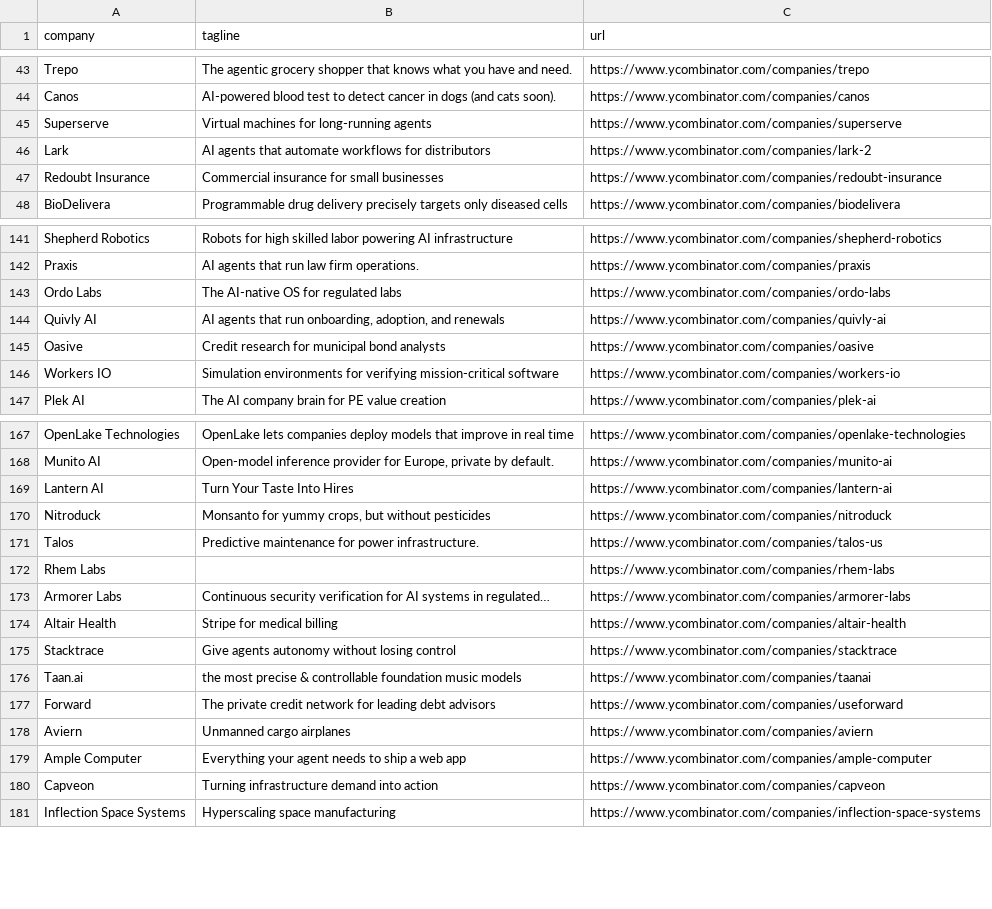
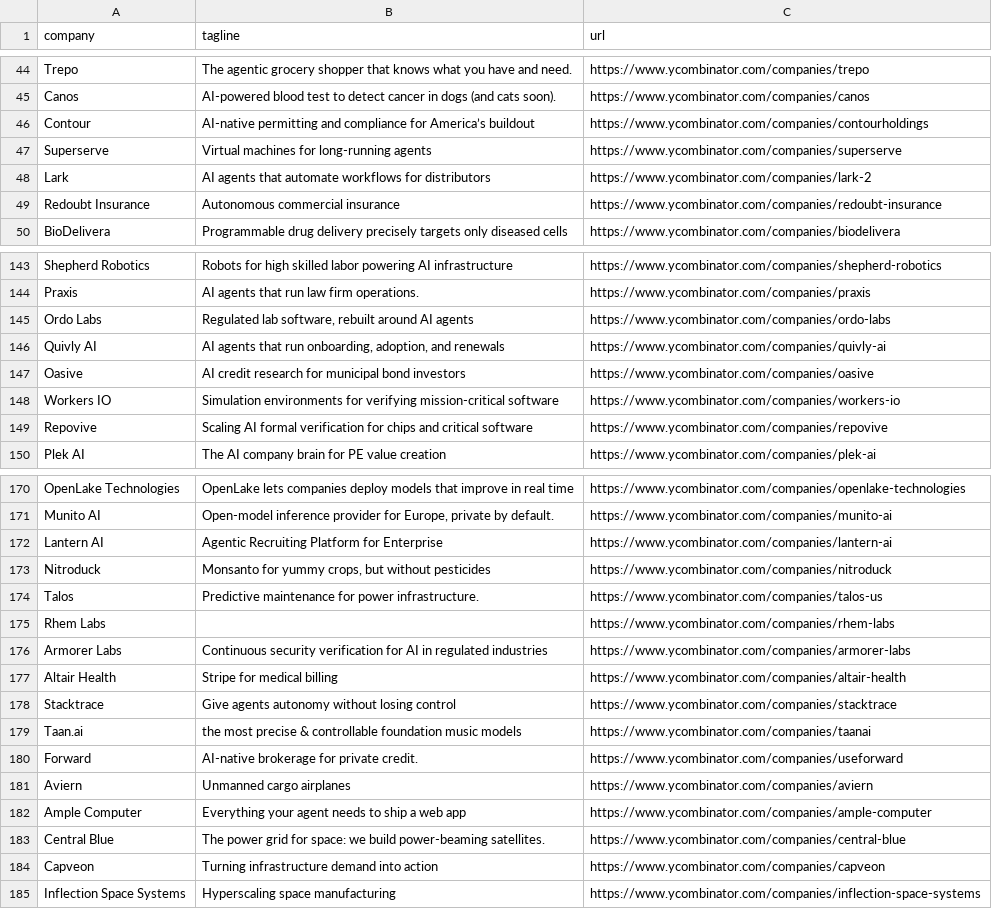
Before and after one commit to mcottle1/yc-updates, a CSV file: companies.csv, drawn as a sheet; only a part is shown, gaps mark what is left out; the diff covers the shown part only.

```diff
--- a/companies.csv
+++ b/companies.csv
@@ -44,5 +45,6 @@ Trepo,The agentic grocery shopper that knows what you have and need.,https://www
 Canos,AI-powered blood test to detect cancer in dogs (and cats soon).,https://www.ycombinator.com/companies/canos
+Contour,AI-native permitting and compliance for America’s buildout,https://www.ycombinator.com/companies/contourholdings
 Superserve,Virtual machines for long-running agents,https://www.ycombinator.com/companies/superserve
 Lark,AI agents that automate workflows for distributors,https://www.ycombinator.com/companies/lark-2
-Redoubt Insurance,Commercial insurance for small businesses,https://www.ycombinator.com/companies/redoubt-insurance
+Redoubt Insurance,Autonomous commercial insurance,https://www.ycombinator.com/companies/redoubt-insurance
 BioDelivera,Programmable drug delivery precisely targets only diseased cells,https://www.ycombinator.com/companies/biodelivera
@@ -142,6 +144,7 @@ Shepherd Robotics,Robots for high skilled labor powering AI infrastructure,https
 Praxis,AI agents that run law firm operations.,https://www.ycombinator.com/companies/praxis
-Ordo Labs,The AI-native OS for regulated labs,https://www.ycombinator.com/companies/ordo-labs
+Ordo Labs,"Regulated lab software, rebuilt around AI agents",https://www.ycombinator.com/companies/ordo-labs
 Quivly AI,"AI agents that run onboarding, adoption, and renewals",https://www.ycombinator.com/companies/quivly-ai
-Oasive,Credit research for municipal bond analysts,https://www.ycombinator.com/companies/oasive
+Oasive,AI credit research for municipal bond investors,https://www.ycombinator.com/companies/oasive
 Workers IO,Simulation environments for verifying mission-critical software,https://www.ycombinator.com/companies/workers-io
+Repovive,Scaling AI formal verification for chips and critical software,https://www.ycombinator.com/companies/repovive
 Plek AI,The AI company brain for PE value creation,https://www.ycombinator.com/companies/plek-ai
@@ -168,3 +171,3 @@ OpenLake Technologies,OpenLake lets companies deploy models that improve in real
 Munito AI,"Open-model inference provider for Europe, private by default.",https://www.ycombinator.com/companies/munito-ai
-Lantern AI,Turn Your Taste Into Hires,https://www.ycombinator.com/companies/lantern-ai
+Lantern AI,Agentic Recruiting Platform for Enterprise,https://www.ycombinator.com/companies/lantern-ai
 Nitroduck,"Monsanto for yummy crops, but without pesticides",https://www.ycombinator.com/companies/nitroduck
@@ -172,3 +175,3 @@ Talos,Predictive maintenance for power infrastructure.,https://www.ycombinator.c
 Rhem Labs,,https://www.ycombinator.com/companies/rhem-labs
-Armorer Labs,Continuous security verification for AI systems in regulated…,https://www.ycombinator.com/companies/armorer-labs
+Armorer Labs,Continuous security verification for AI in regulated industries,https://www.ycombinator.com/companies/armorer-labs
 Altair Health,Stripe for medical billing,https://www.ycombinator.com/companies/altair-health
@@ -176,5 +179,6 @@ Stacktrace,Give agents autonomy without losing control,https://www.ycombinator.c
 Taan.ai,the most precise & controllable foundation music models,https://www.ycombinator.com/companies/taanai
-Forward,The private credit network for leading debt advisors,https://www.ycombinator.com/companies/useforward
+Forward,AI-native brokerage for private credit.,https://www.ycombinator.com/companies/useforward
 Aviern,Unmanned cargo airplanes,https://www.ycombinator.com/companies/aviern
 Ample Computer,Everything your agent needs to ship a web app,https://www.ycombinator.com/companies/ample-computer
+Central Blue,The power grid for space: we build power-beaming satellites.,https://www.ycombinator.com/companies/central-blue
 Capveon,Turning infrastructure demand into action,https://www.ycombinator.com/companies/capveon
```
Also changed, not shown: 1 added row and 24 edited cells elsewhere in this file.
